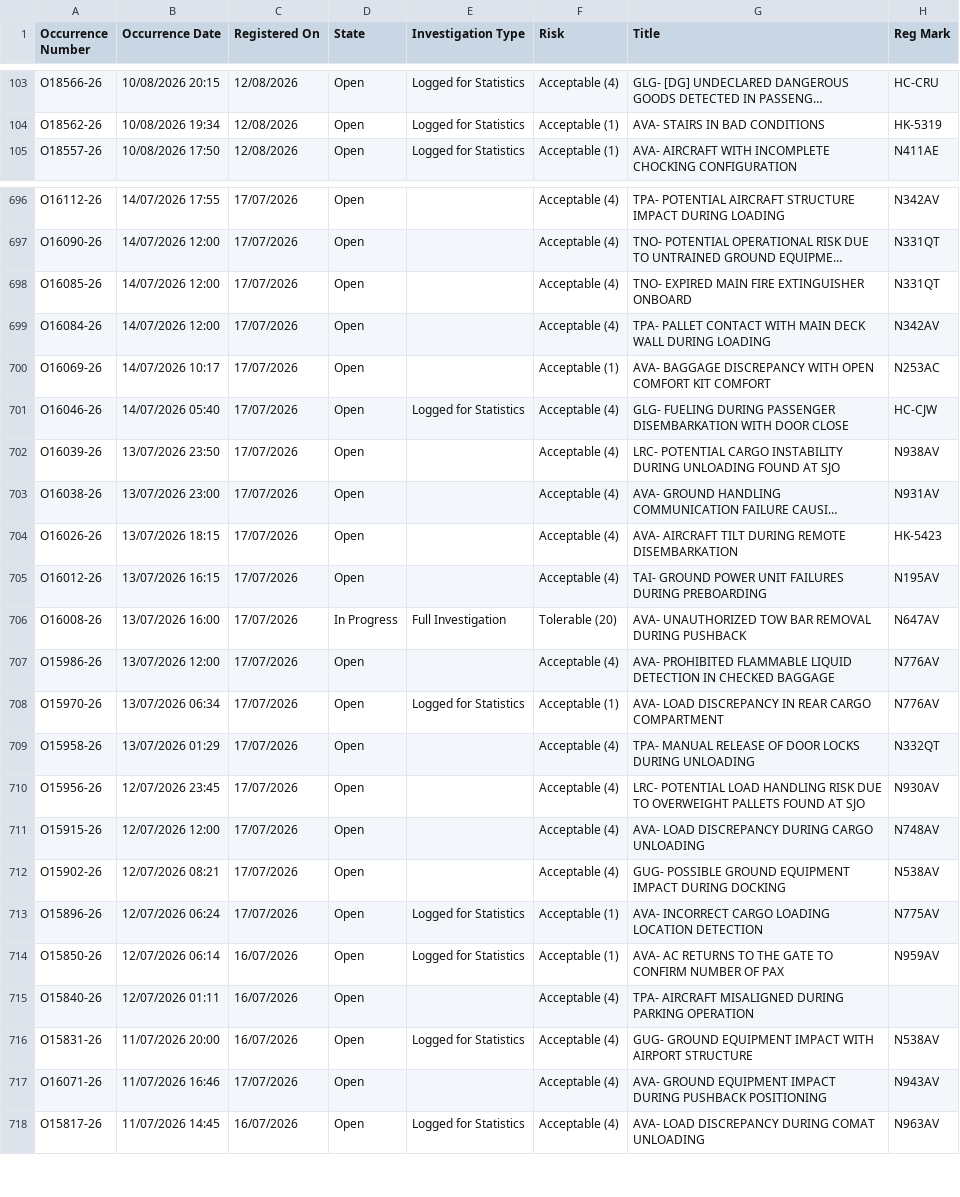
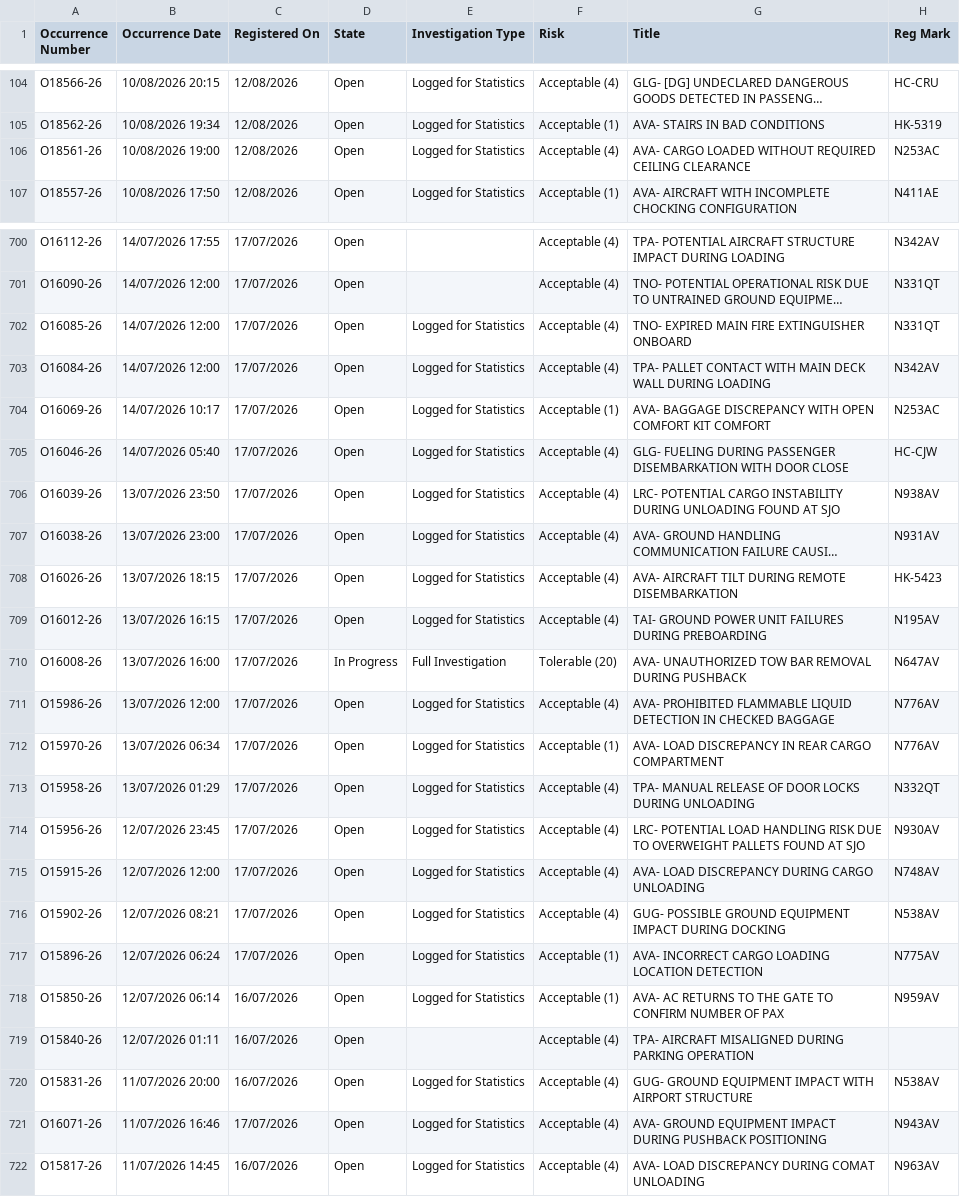
Before and after one commit to luibernip/segops, a CSV file: bitacora_grh.csv, drawn as a sheet; only a part is shown, gaps mark what is left out; long unchanged cells end in …; addresses are those after the commit; the diff covers the shown part only; the diff names each change by its address in the sheet, - before the commit and + after, or states it on an @@ line.

```diff
--- a/bitacora_grh.csv
+++ b/bitacora_grh.csv
+row 106: O18561-26 | 10/08/2026 19:00 | 12/08/2026 | Open | Logged for Statistics | Acceptable (4) | AVA- CARGO LOADED WITHOUT REQUIRED CEILING CLEARANCE | N253AC
-E702:E704 (Investigation Type): (empty)
+E702:E704 (Investigation Type): Logged for Statistics
-E706:E709 (Investigation Type): (empty)
+E706:E709 (Investigation Type): Logged for Statistics
-E711 (Investigation Type): (empty)
+E711 (Investigation Type): Logged for Statistics
-E713:E716 (Investigation Type): (empty)
+E713:E716 (Investigation Type): Logged for Statistics
-E721 (Investigation Type): (empty)
+E721 (Investigation Type): Logged for Statistics
```
Also changed, not shown: 4 added rows, 1 removed row and 1 edited cell elsewhere in this file, bitacora_cbn.csv, bitacora_cbn_real.csv, 4 other files.
